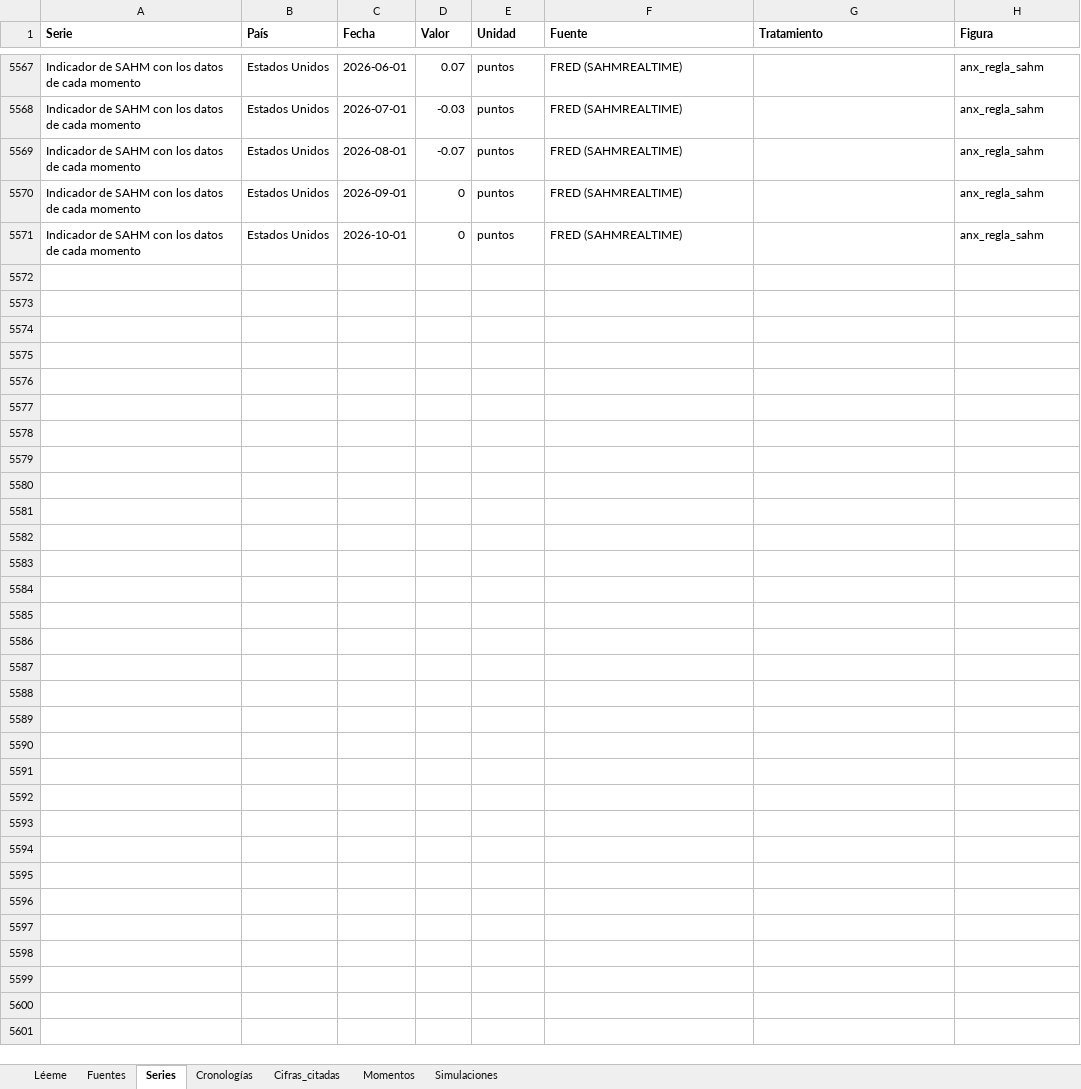
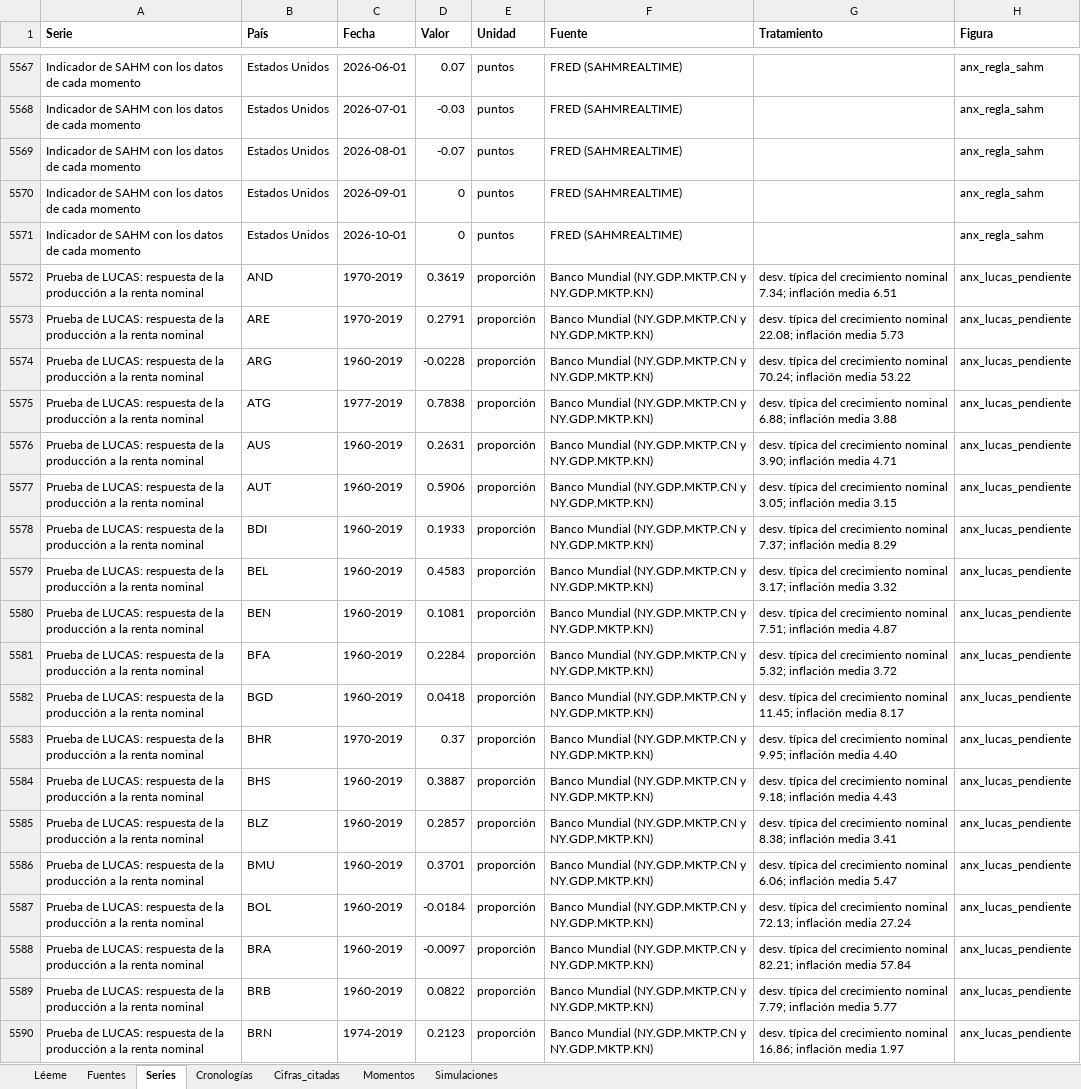
Before and after one commit to OposicionTCEE/temario, an Excel workbook: Ejercicio-3/Parte-A/3.A.42/Code/datos_3A42.xlsx, sheet Series, drawn as a sheet; only a part is shown, gaps mark what is left out; values as stored, in another font and other column widths than the file's, no borders; the diff covers the shown part only; the diff names each change by its address in the sheet, - before the commit and + after, or states it on an @@ line.

```diff
--- a/Ejercicio-3/Parte-A/3.A.42/Code/datos_3A42.xlsx (sheet Series)
+++ b/Ejercicio-3/Parte-A/3.A.42/Code/datos_3A42.xlsx (sheet Series)
+row 5572: Prueba de LUCAS: respuesta de la producción a la renta nominal | AND | 1970-2019 | 0.3619 | proporción | Banco Mundial (NY.GDP.MKTP.CN y NY.GDP.MKTP.KN) | desv. típica del crecimiento nominal 7.34; inflación media 6.51 | anx_lucas_pendiente
+row 5573: Prueba de LUCAS: respuesta de la producción a la renta nominal | ARE | 1970-2019 | 0.2791 | proporción | Banco Mundial (NY.GDP.MKTP.CN y NY.GDP.MKTP.KN) | desv. típica del crecimiento nominal 22.08; inflación media 5.73 | anx_lucas_pendiente
+row 5574: Prueba de LUCAS: respuesta de la producción a la renta nominal | ARG | 1960-2019 | -0.0228 | proporción | Banco Mundial (NY.GDP.MKTP.CN y NY.GDP.MKTP.KN) | desv. típica del crecimiento nominal 70.24; inflación media 53.22 | anx_lucas_pendiente
+row 5575: Prueba de LUCAS: respuesta de la producción a la renta nominal | ATG | 1977-2019 | 0.7838 | proporción | Banco Mundial (NY.GDP.MKTP.CN y NY.GDP.MKTP.KN) | desv. típica del crecimiento nominal 6.88; inflación media 3.88 | anx_lucas_pendiente
+row 5576: Prueba de LUCAS: respuesta de la producción a la renta nominal | AUS | 1960-2019 | 0.2631 | proporción | Banco Mundial (NY.GDP.MKTP.CN y NY.GDP.MKTP.KN) | desv. típica del crecimiento nominal 3.90; inflación media 4.71 | anx_lucas_pendiente
+row 5577: Prueba de LUCAS: respuesta de la producción a la renta nominal | AUT | 1960-2019 | 0.5906 | proporción | Banco Mundial (NY.GDP.MKTP.CN y NY.GDP.MKTP.KN) | desv. típica del crecimiento nominal 3.05; inflación media 3.15 | anx_lucas_pendiente
+row 5578: Prueba de LUCAS: respuesta de la producción a la renta nominal | BDI | 1960-2019 | 0.1933 | proporción | Banco Mundial (NY.GDP.MKTP.CN y NY.GDP.MKTP.KN) | desv. típica del crecimiento nominal 7.37; inflación media 8.29 | anx_lucas_pendiente
+row 5579: Prueba de LUCAS: respuesta de la producción a la renta nominal | BEL | 1960-2019 | 0.4583 | proporción | Banco Mundial (NY.GDP.MKTP.CN y NY.GDP.MKTP.KN) | desv. típica del crecimiento nominal 3.17; inflación media 3.32 | anx_lucas_pendiente
+row 5580: Prueba de LUCAS: respuesta de la producción a la renta nominal | BEN | 1960-2019 | 0.1081 | proporción | Banco Mundial (NY.GDP.MKTP.CN y NY.GDP.MKTP.KN) | desv. típica del crecimiento nominal 7.51; inflación media 4.87 | anx_lucas_pendiente
+row 5581: Prueba de LUCAS: respuesta de la producción a la renta nominal | BFA | 1960-2019 | 0.2284 | proporción | Banco Mundial (NY.GDP.MKTP.CN y NY.GDP.MKTP.KN) | desv. típica del crecimiento nominal 5.32; inflación media 3.72 | anx_lucas_pendiente
+row 5582: Prueba de LUCAS: respuesta de la producción a la renta nominal | BGD | 1960-2019 | 0.0418 | proporción | Banco Mundial (NY.GDP.MKTP.CN y NY.GDP.MKTP.KN) | desv. típica del crecimiento nominal 11.45; inflación media 8.17 | anx_lucas_pendiente
+row 5583: Prueba de LUCAS: respuesta de la producción a la renta nominal | BHR | 1970-2019 | 0.37 | proporción | Banco Mundial (NY.GDP.MKTP.CN y NY.GDP.MKTP.KN) | desv. típica del crecimiento nominal 9.95; inflación media 4.40 | anx_lucas_pendiente
+row 5584: Prueba de LUCAS: respuesta de la producción a la renta nominal | BHS | 1960-2019 | 0.3887 | proporción | Banco Mundial (NY.GDP.MKTP.CN y NY.GDP.MKTP.KN) | desv. típica del crecimiento nominal 9.18; inflación media 4.43 | anx_lucas_pendiente
+row 5585: Prueba de LUCAS: respuesta de la producción a la renta nominal | BLZ | 1960-2019 | 0.2857 | proporción | Banco Mundial (NY.GDP.MKTP.CN y NY.GDP.MKTP.KN) | desv. típica del crecimiento nominal 8.38; inflación media 3.41 | anx_lucas_pendiente
+row 5586: Prueba de LUCAS: respuesta de la producción a la renta nominal | BMU | 1960-2019 | 0.3701 | proporción | Banco Mundial (NY.GDP.MKTP.CN y NY.GDP.MKTP.KN) | desv. típica del crecimiento nominal 6.06; inflación media 5.47 | anx_lucas_pendiente
+row 5587: Prueba de LUCAS: respuesta de la producción a la renta nominal | BOL | 1960-2019 | -0.0184 | proporción | Banco Mundial (NY.GDP.MKTP.CN y NY.GDP.MKTP.KN) | desv. típica del crecimiento nominal 72.13; inflación media 27.24 | anx_lucas_pendiente
+row 5588: Prueba de LUCAS: respuesta de la producción a la renta nominal | BRA | 1960-2019 | -0.0097 | proporción | Banco Mundial (NY.GDP.MKTP.CN y NY.GDP.MKTP.KN) | desv. típica del crecimiento nominal 82.21; inflación media 57.84 | anx_lucas_pendiente
+row 5589: Prueba de LUCAS: respuesta de la producción a la renta nominal | BRB | 1960-2019 | 0.0822 | proporción | Banco Mundial (NY.GDP.MKTP.CN y NY.GDP.MKTP.KN) | desv. típica del crecimiento nominal 7.79; inflación media 5.77 | anx_lucas_pendiente
+row 5590: Prueba de LUCAS: respuesta de la producción a la renta nominal | BRN | 1974-2019 | 0.2123 | proporción | Banco Mundial (NY.GDP.MKTP.CN y NY.GDP.MKTP.KN) | desv. típica del crecimiento nominal 16.86; inflación media 1.97 | anx_lucas_pendiente
```
Also changed, not shown: 129 added rows elsewhere in this sheet, sheet Cifras_citadas, sheet Fuentes, sheet Simulaciones, sheet Léeme, 1 other file.
